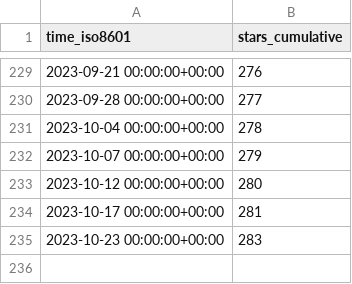
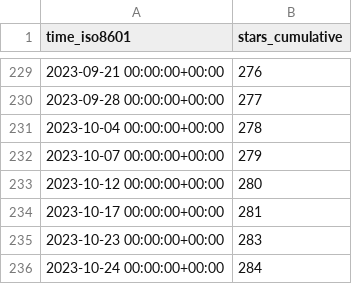
Before and after one commit to DynamicsAndNeuralSystems/catch22, a CSV file: DynamicsAndNeuralSystems/catch22/ghrs-data/stargazers.csv, drawn as a sheet; only a part is shown, gaps mark what is left out.

```diff
--- a/DynamicsAndNeuralSystems/catch22/ghrs-data/stargazers.csv
+++ b/DynamicsAndNeuralSystems/catch22/ghrs-data/stargazers.csv
@@ -235 +235,2 @@ time_iso8601,stars_cumulative
 2023-10-23 00:00:00+00:00,283
+2023-10-24 00:00:00+00:00,284
```
